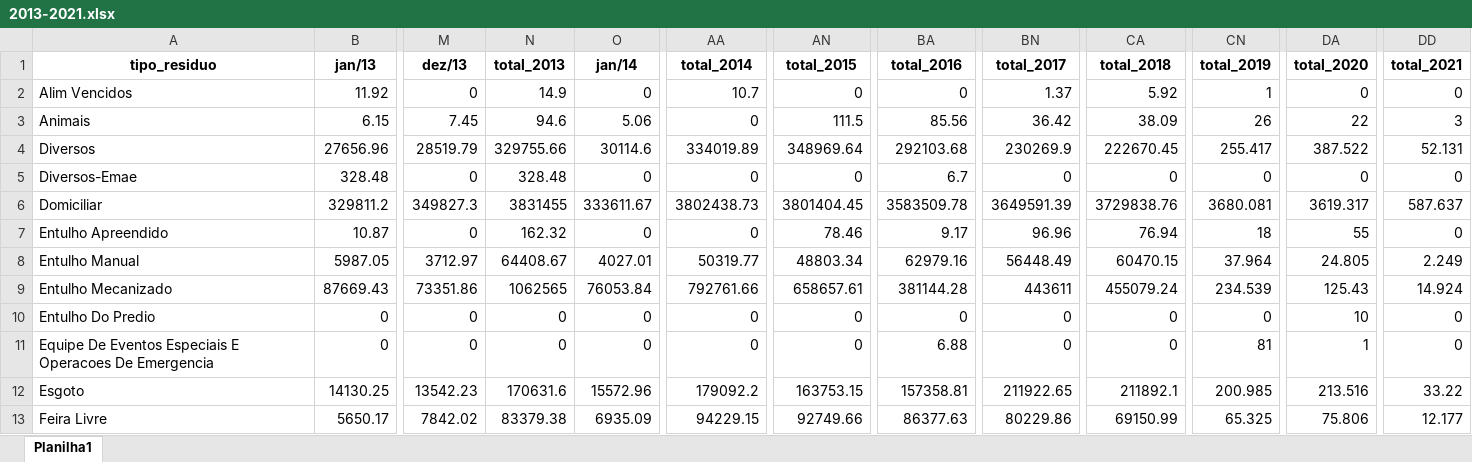
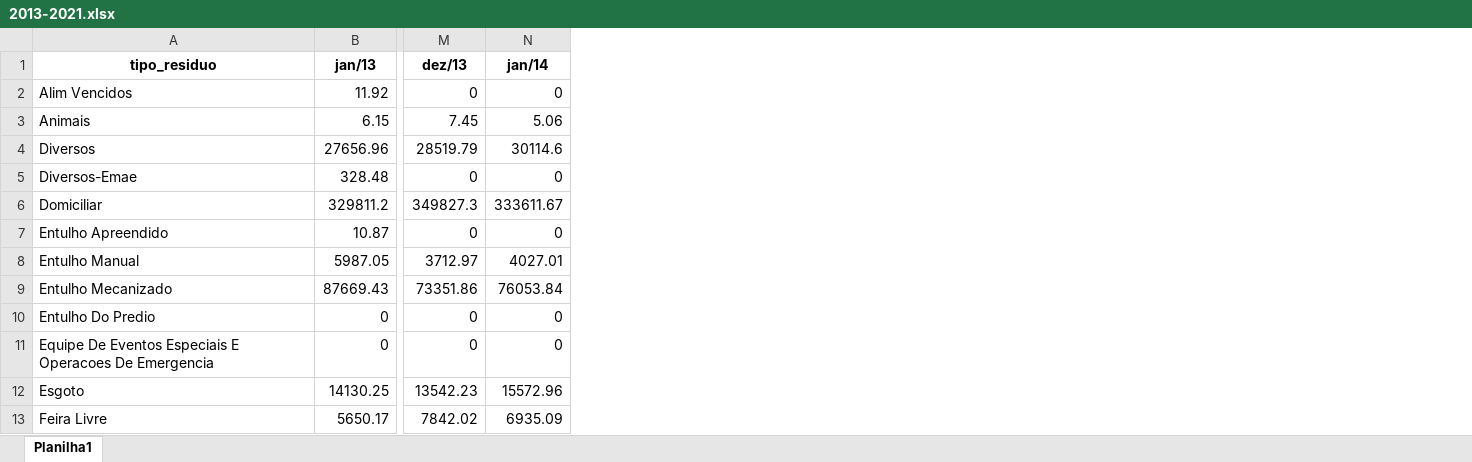
Before and after one commit to Mikhailcherniev/excel2, an Excel workbook: 2013-2021.xlsx, sheet Planilha1, drawn as a sheet; only a part is shown, gaps mark what is left out; values as stored, in another font and other column widths than the file's, no borders; the diff names each change by its address in the sheet, - before the commit and + after, or states it on an @@ line.

Commit message:
okok

```diff
--- a/2013-2021.xlsx (sheet Planilha1)
+++ b/2013-2021.xlsx (sheet Planilha1)
-column N (total_2013), rows 2-13: 14.9 | 94.6 | 329755.66 | 328.48 | 3831455 | 162.32 | 64408.67 | 1062565 | 0 | 0 | 170631.6 | 83379.38
-column AA (total_2014), rows 2-13: 10.7 | 0 | 334019.89 | 0 | 3802438.73 | 0 | 50319.77 | 792761.66 | 0 | 0 | 179092.2 | 94229.15
-column AN (total_2015), rows 2-13: 0 | 111.5 | 348969.64 | 0 | 3801404.45 | 78.46 | 48803.34 | 658657.61 | 0 | 0 | 163753.15 | 92749.66
-column BA (total_2016), rows 2-13: 0 | 85.56 | 292103.68 | 6.7 | 3583509.78 | 9.17 | 62979.16 | 381144.28 | 0 | 6.88 | 157358.81 | 86377.63
-column BN (total_2017), rows 2-13: 1.37 | 36.42 | 230269.9 | 0 | 3649591.39 | 96.96 | 56448.49 | 443611 | 0 | 0 | 211922.65 | 80229.86
-column CA (total_2018), rows 2-13: 5.92 | 38.09 | 222670.45 | 0 | 3729838.76 | 76.94 | 60470.15 | 455079.24 | 0 | 0 | 211892.1 | 69150.99
-column CN (total_2019), rows 2-13: 1 | 26 | 255.417 | 0 | 3680.081 | 18 | 37.964 | 234.539 | 0 | 81 | 200.985 | 65.325
-column DA (total_2020), rows 2-13: 0 | 22 | 387.522 | 0 | 3619.317 | 55 | 24.805 | 125.43 | 10 | 1 | 213.516 | 75.806
-column DD (total_2021), rows 2-13: 0 | 3 | 52.131 | 0 | 587.637 | 0 | 2.249 | 14.924 | 0 | 0 | 33.22 | 12.177
```
